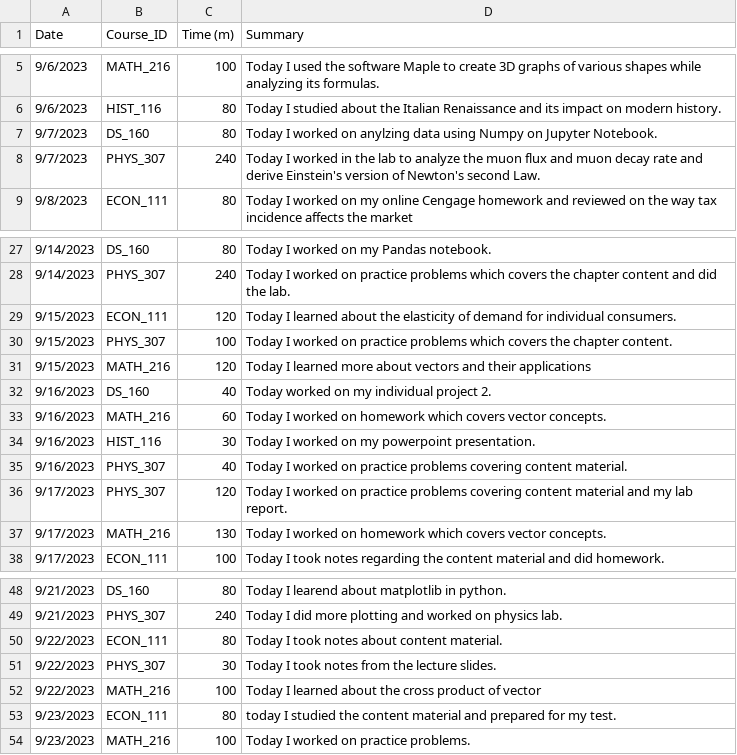
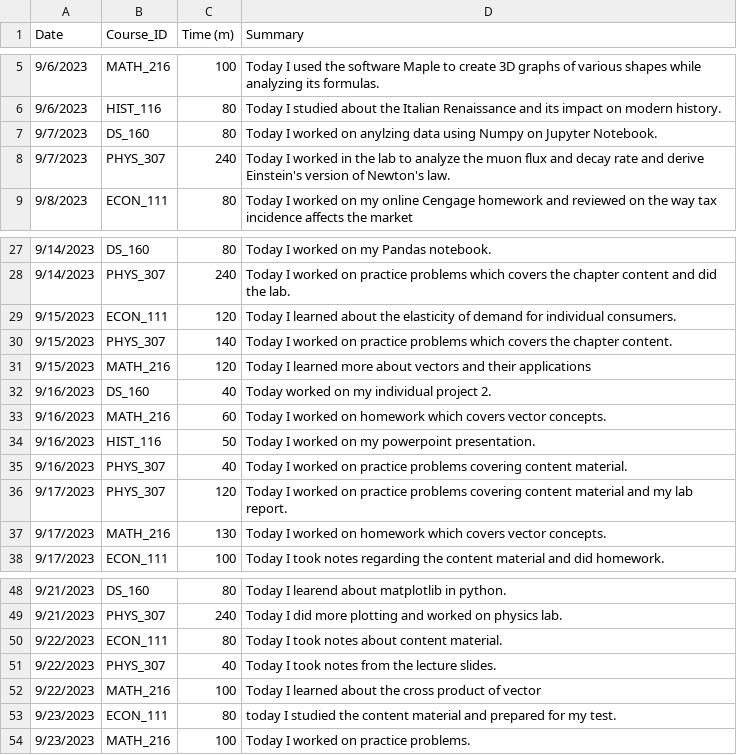
Before and after one commit to Graviton12/SZM-Timesheet-Project, a CSV file: Individual Project 1.csv, drawn as a sheet; only a part is shown, gaps mark what is left out; the diff covers the shown part only.

```diff
--- a/Individual Project 1.csv
+++ b/Individual Project 1.csv
@@ -7,3 +7,3 @@
 9/7/2023,DS_160,80,Today I worked on anylzing data using Numpy on Jupyter Notebook.
-9/7/2023,PHYS_307,240,Today I worked in the lab to analyze the muon flux and muon decay rate and derive Einstein's version of Newton's second Law.
+9/7/2023,PHYS_307,240,Today I worked in the lab to analyze the muon flux and decay rate and derive Einstein's version of Newton's law.
 9/8/2023,ECON_111,80,Today I worked on my online Cengage homework and reviewed on the way tax incidence affects the market
@@ -29,3 +29,3 @@
 9/15/2023,ECON_111,120,Today I learned about the elasticity of demand for individual consumers.
-9/15/2023,PHYS_307,100,Today I worked on practice problems which covers the chapter content.
+9/15/2023,PHYS_307,140,Today I worked on practice problems which covers the chapter content.
 9/15/2023,MATH_216,120,Today I learned more about vectors and their applications
@@ -33,3 +33,3 @@
 9/16/2023,MATH_216,60,Today I worked on homework which covers vector concepts.
-9/16/2023,HIST_116,30,Today I worked on my powerpoint presentation.
+9/16/2023,HIST_116,50,Today I worked on my powerpoint presentation.
 9/16/2023,PHYS_307,40,Today I worked on practice problems covering content material.
@@ -50,3 +50,3 @@
 9/22/2023,ECON_111,80,Today I took notes about content material.
-9/22/2023,PHYS_307,30,Today I took notes from the lecture slides.
+9/22/2023,PHYS_307,40,Today I took notes from the lecture slides.
 9/22/2023,MATH_216,100,Today I learned about the cross product of vector
```
Also changed, not shown: 25 added rows, 33 removed rows and 4 edited cells elsewhere in this file.
